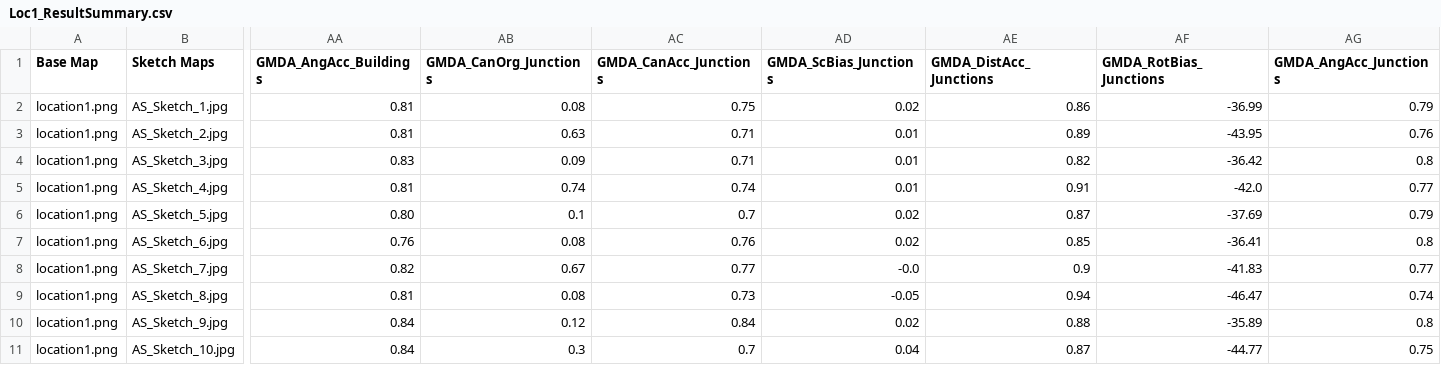
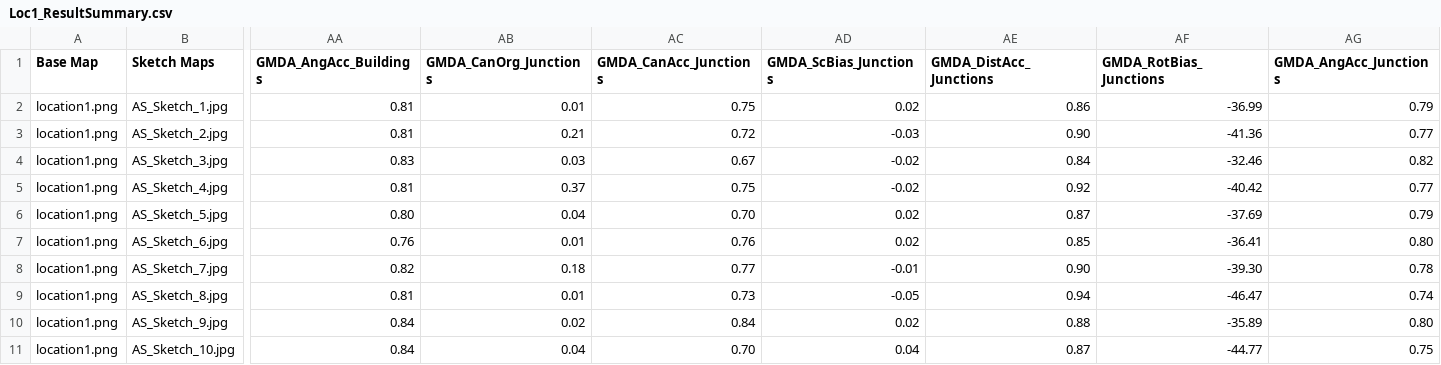
Before and after one commit to ajay-sheokand/SketchMap, a CSV file: results/ResultSummary_Updated/Loc1_ResultSummary.csv, drawn as a sheet; only a part is shown, gaps mark what is left out; the diff covers the shown part only; the diff names each change by its address in the sheet, - before the commit and + after, or states it on an @@ line.

Commit message:
Rectified ResultSummaries with the appropriate nTL & nDL (pb with 3 AS 10 remains)

```diff
--- a/results/ResultSummary_Updated/Loc1_ResultSummary.csv
+++ b/results/ResultSummary_Updated/Loc1_ResultSummary.csv
-AB2 (GMDA_CanOrg_Junctions): 0.08
+AB2 (GMDA_CanOrg_Junctions): 0.01
-AB3 (GMDA_CanOrg_Junctions): 0.63
+AB3 (GMDA_CanOrg_Junctions): 0.21
-AC3 (GMDA_CanAcc_Junctions): 0.71
+AC3 (GMDA_CanAcc_Junctions): 0.72
-AD3 (GMDA_ScBias_Junctions): 0.01
+AD3 (GMDA_ScBias_Junctions): -0.03
-AE3 (GMDA_DistAcc_Junctions): 0.89
+AE3 (GMDA_DistAcc_Junctions): 0.90
-AF3 (GMDA_RotBias_Junctions): -43.95
+AF3 (GMDA_RotBias_Junctions): -41.36
-AG3 (GMDA_AngAcc_Junctions): 0.76
+AG3 (GMDA_AngAcc_Junctions): 0.77
-AB4 (GMDA_CanOrg_Junctions): 0.09
+AB4 (GMDA_CanOrg_Junctions): 0.03
-AC4 (GMDA_CanAcc_Junctions): 0.71
+AC4 (GMDA_CanAcc_Junctions): 0.67
-AD4:AD5 (GMDA_ScBias_Junctions): 0.01
+AD4:AD5 (GMDA_ScBias_Junctions): -0.02
-AE4 (GMDA_DistAcc_Junctions): 0.82
+AE4 (GMDA_DistAcc_Junctions): 0.84
-AF4 (GMDA_RotBias_Junctions): -36.42
+AF4 (GMDA_RotBias_Junctions): -32.46
-AG4 (GMDA_AngAcc_Junctions): 0.8
+AG4 (GMDA_AngAcc_Junctions): 0.82
-AB5 (GMDA_CanOrg_Junctions): 0.74
+AB5 (GMDA_CanOrg_Junctions): 0.37
-AC5 (GMDA_CanAcc_Junctions): 0.74
+AC5 (GMDA_CanAcc_Junctions): 0.75
-AE5 (GMDA_DistAcc_Junctions): 0.91
+AE5 (GMDA_DistAcc_Junctions): 0.92
-AF5 (GMDA_RotBias_Junctions): -42.0
+AF5 (GMDA_RotBias_Junctions): -40.42
-AB6 (GMDA_CanOrg_Junctions): 0.1
+AB6 (GMDA_CanOrg_Junctions): 0.04
-AC6 (GMDA_CanAcc_Junctions): 0.7
+AC6 (GMDA_CanAcc_Junctions): 0.70
-AB7 (GMDA_CanOrg_Junctions): 0.08
+AB7 (GMDA_CanOrg_Junctions): 0.01
-AG7 (GMDA_AngAcc_Junctions): 0.8
+AG7 (GMDA_AngAcc_Junctions): 0.80
-AB8 (GMDA_CanOrg_Junctions): 0.67
+AB8 (GMDA_CanOrg_Junctions): 0.18
-AD8 (GMDA_ScBias_Junctions): -0.0
+AD8 (GMDA_ScBias_Junctions): -0.01
-AE8 (GMDA_DistAcc_Junctions): 0.9
+AE8 (GMDA_DistAcc_Junctions): 0.90
-AF8 (GMDA_RotBias_Junctions): -41.83
+AF8 (GMDA_RotBias_Junctions): -39.30
-AG8 (GMDA_AngAcc_Junctions): 0.77
+AG8 (GMDA_AngAcc_Junctions): 0.78
-AB9 (GMDA_CanOrg_Junctions): 0.08
+AB9 (GMDA_CanOrg_Junctions): 0.01
-AB10 (GMDA_CanOrg_Junctions): 0.12
+AB10 (GMDA_CanOrg_Junctions): 0.02
-AG10 (GMDA_AngAcc_Junctions): 0.8
+AG10 (GMDA_AngAcc_Junctions): 0.80
-AB11 (GMDA_CanOrg_Junctions): 0.3
+AB11 (GMDA_CanOrg_Junctions): 0.04
-AC11 (GMDA_CanAcc_Junctions): 0.7
+AC11 (GMDA_CanAcc_Junctions): 0.70
```
Also changed, not shown: 69 edited cells elsewhere in this file, results/ResultSummary_Updated/Loc3_ResultSummary.csv, results/ResultSummary_Updated/Loc4_ResultSummary.csv, 1 other file.
